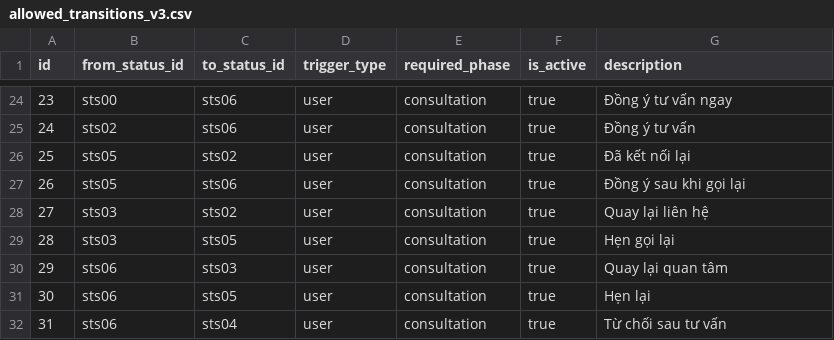
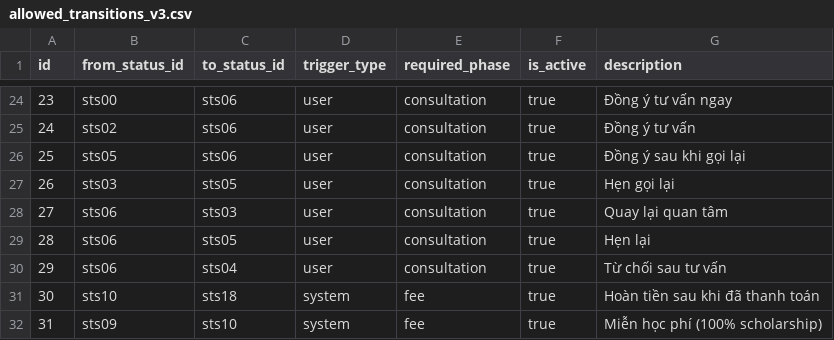
Before and after one commit to favouritekid/QLTS, a CSV file: Backend_FastAPI/scripts/data/allowed_transitions_v3.csv, drawn as a sheet; only a part is shown, gaps mark what is left out.

```diff
--- a/Backend_FastAPI/scripts/data/allowed_transitions_v3.csv
+++ b/Backend_FastAPI/scripts/data/allowed_transitions_v3.csv
@@ -25,8 +25,8 @@ id,from_status_id,to_status_id,trigger_type,required_phase,is_active,description
 24,sts02,sts06,user,consultation,true,Đồng ý tư vấn
-25,sts05,sts02,user,consultation,true,Đã kết nối lại
-26,sts05,sts06,user,consultation,true,Đồng ý sau khi gọi lại
-27,sts03,sts02,user,consultation,true,Quay lại liên hệ
-28,sts03,sts05,user,consultation,true,Hẹn gọi lại
-29,sts06,sts03,user,consultation,true,Quay lại quan tâm
-30,sts06,sts05,user,consultation,true,Hẹn lại
-31,sts06,sts04,user,consultation,true,Từ chối sau tư vấn
+25,sts05,sts06,user,consultation,true,Đồng ý sau khi gọi lại
+26,sts03,sts05,user,consultation,true,Hẹn gọi lại
+27,sts06,sts03,user,consultation,true,Quay lại quan tâm
+28,sts06,sts05,user,consultation,true,Hẹn lại
+29,sts06,sts04,user,consultation,true,Từ chối sau tư vấn
+30,sts10,sts18,system,fee,true,Hoàn tiền sau khi đã thanh toán
+31,sts09,sts10,system,fee,true,Miễn học phí (100% scholarship)
```
Also changed, not shown: Documents/Seeding data/allowed_transitions_v3.csv, 13 other files.
